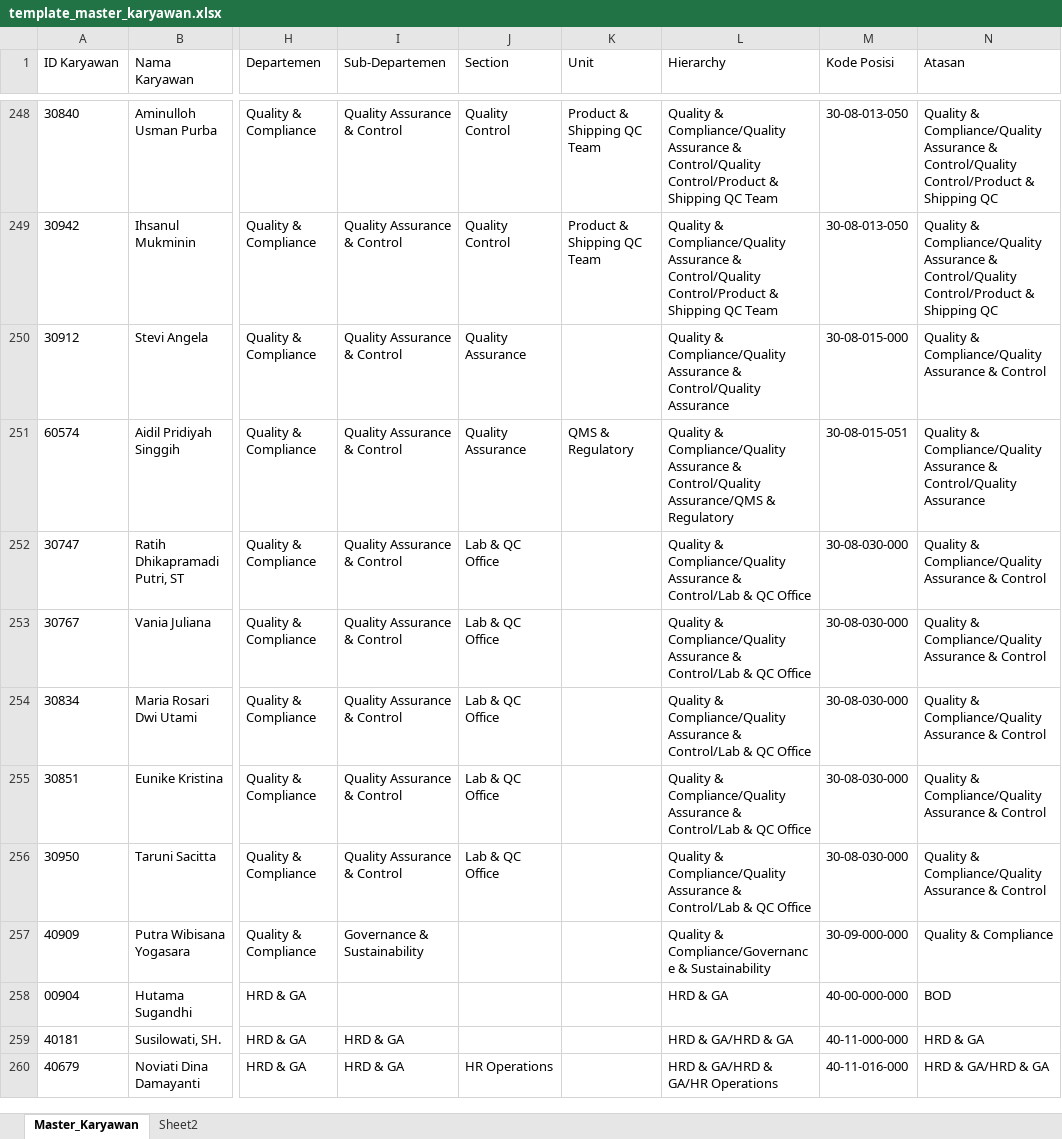
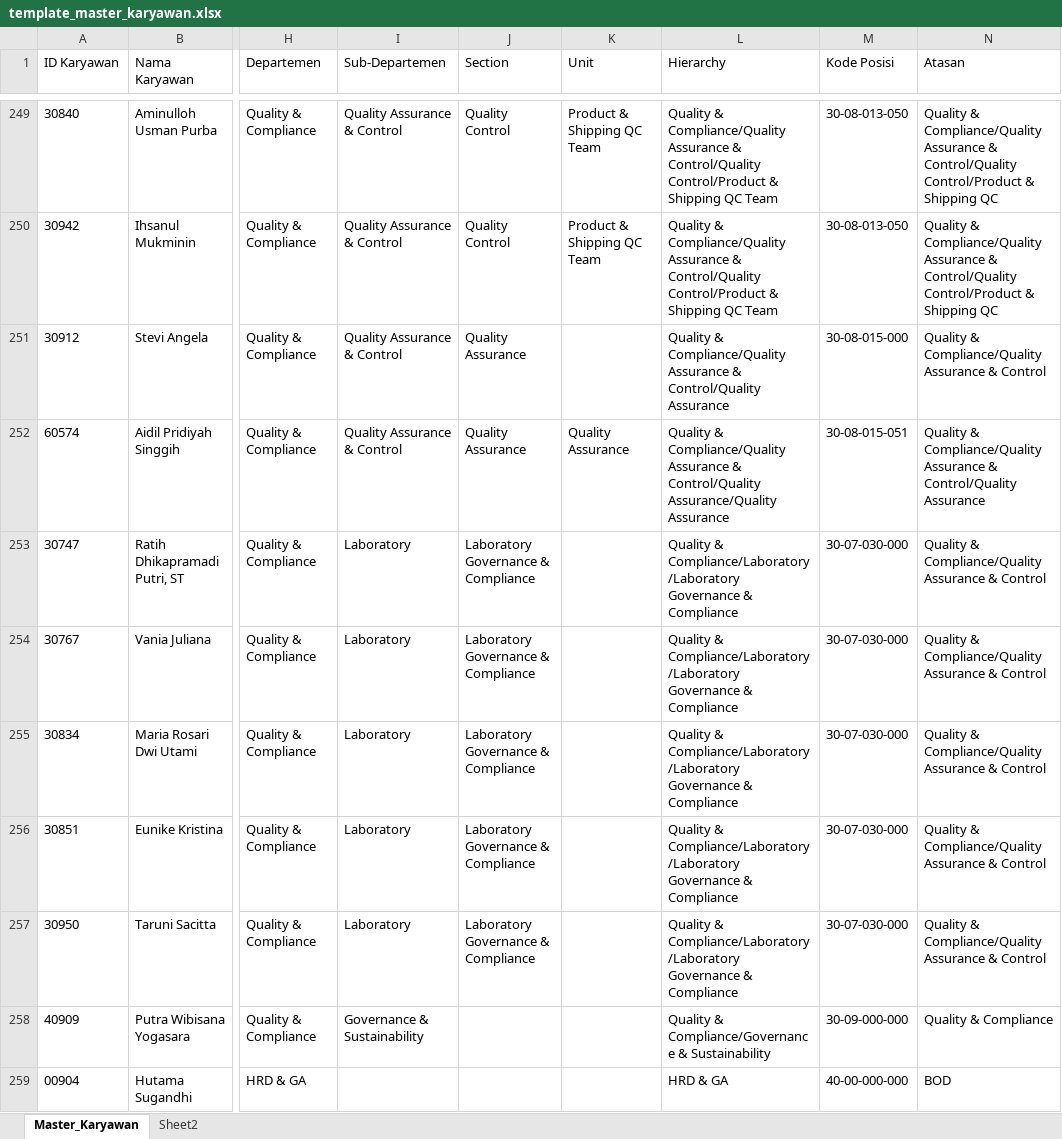
Before and after one commit to putrayogasara/org-future-aci, an Excel workbook: template_master_karyawan.xlsx, sheet Master_Karyawan, drawn as a sheet; only a part is shown, gaps mark what is left out; the shorter side is filled out with more unchanged rows; values as stored, in another font and other column widths than the file's, no borders; table styles not drawn; addresses are those after the commit; the diff covers the shown part only; the diff names each change by its address in the sheet, - before the commit and + after, or states it on an @@ line.

```diff
--- a/template_master_karyawan.xlsx (sheet Master_Karyawan)
+++ b/template_master_karyawan.xlsx (sheet Master_Karyawan)
-K252 (Unit): QMS & Regulatory
+K252 (Unit): Quality Assurance
-L252 (Hierarchy): …& Control/Quality Assurance/QMS & Regulatory
+L252 (Hierarchy): …& Control/Quality Assurance/Quality Assurance
-I253:I257 (Sub-Departemen): Quality Assurance & Control
+I253:I257 (Sub-Departemen): Laboratory
-J253:J257 (Section): Lab & QC Office
+J253:J257 (Section): Laboratory Governance & Compliance
-L253:L257 (Hierarchy): Quality & Compliance/Quality Assurance & Control/Lab & QC Office
+L253:L257 (Hierarchy): Quality & Compliance/Laboratory/Laboratory Governance & Compliance
-M253:M257 (Kode Posisi): 30-08-030-000
+M253:M257 (Kode Posisi): 30-07-030-000
```
Also changed, not shown: 20 added rows and 19 removed rows elsewhere in this sheet, sheet Sheet2.
